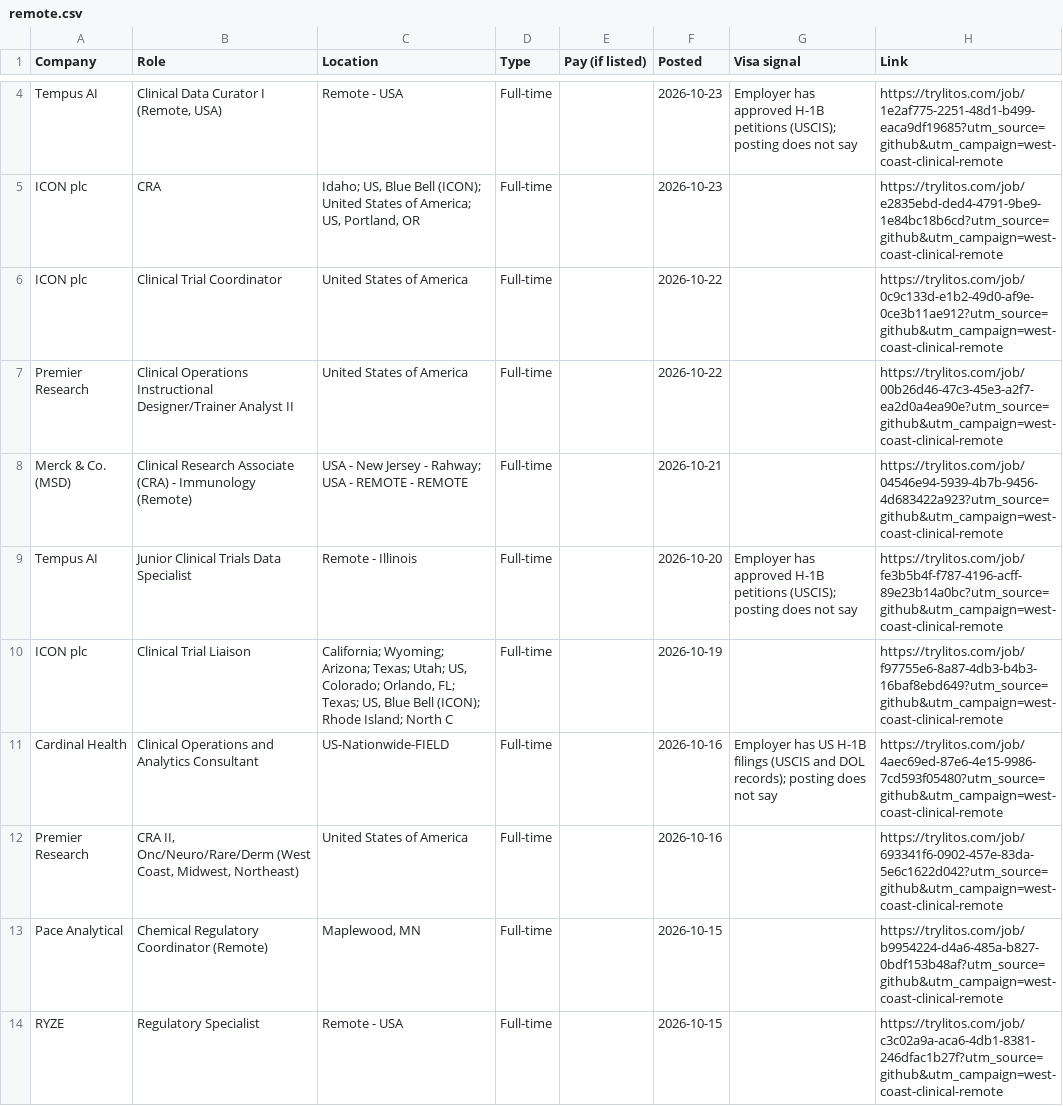
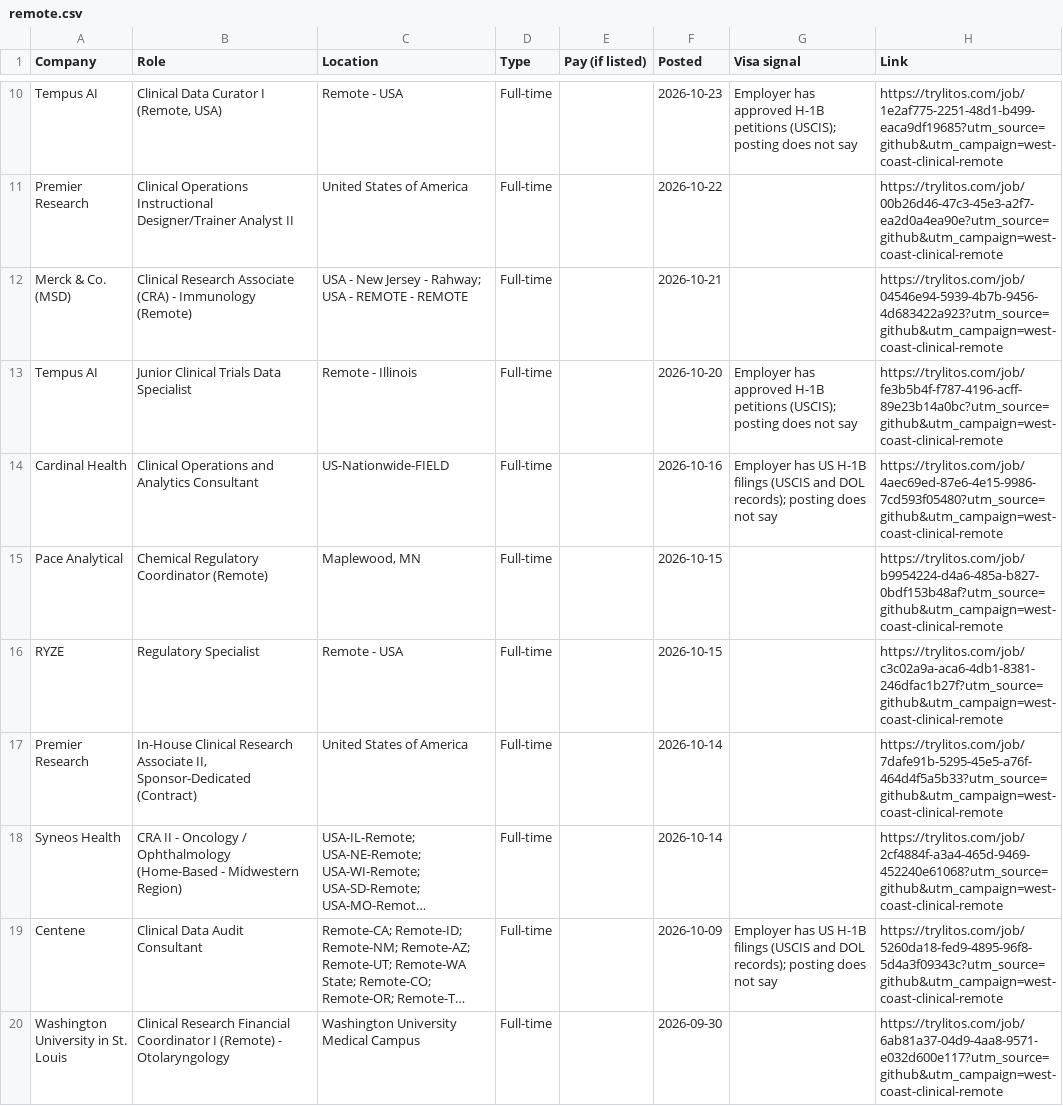
Before and after one commit to mehek-builds/West-Coast-and-Remote-Clinical-Research-Jobs, a CSV file: csv/remote.csv, drawn as a sheet; only a part is shown, gaps mark what is left out; the shorter side is filled out with more unchanged rows; long unchanged cells end in …; removed rows and columns are numbered as before the commit, all else as after; the diff covers the shown part only; the diff names each change by its address in the sheet, - before the commit and + after, or states it on an @@ line.

```diff
--- a/csv/remote.csv
+++ b/csv/remote.csv
-row 5: ICON plc | CRA | Idaho; US, Blue Bell (ICON); United States of America; US, Portland, OR | Full-time |  | 2026-10-23 |  | https://trylitos.com/job/e2835ebd-ded4-4791-9be9-1e84bc18b6cd?utm_source=github&utm_campaign=west-coast-clinical-remote
-row 6: ICON plc | Clinical Trial Coordinator | United States of America | Full-time |  | 2026-10-22 |  | https://trylitos.com/job/0c9c133d-e1b2-49d0-af9e-0ce3b11ae912?utm_source=github&utm_campaign=west-coast-clinical-remote
-row 10: ICON plc | Clinical Trial Liaison | California; Wyoming; Arizona; Texas; Utah; US, Colorado; Orlando, FL; Texas; US, Blue Bell (ICON); Rhode Island; North C | Full-time |  | 2026-10-19 |  | https://trylitos.com/job/f97755e6-8a87-4db3-b4b3-16baf8ebd649?utm_source=github&utm_campaign=west-coast-clinical-remote
-row 12: Premier Research | CRA II, Onc/Neuro/Rare/Derm (West Coast, Midwest, Northeast) | United States of America | Full-time |  | 2026-10-16 |  | https://trylitos.com/job/693341f6-0902-457e-83da-5e6c1622d042?utm_source=github&utm_campaign=west-coast-clinical-remote
```
Also changed, not shown: 7 added rows, 5 removed rows and 5 edited cells elsewhere in this file, csv/all.csv, csv/bay-area.csv, 7 other files.
